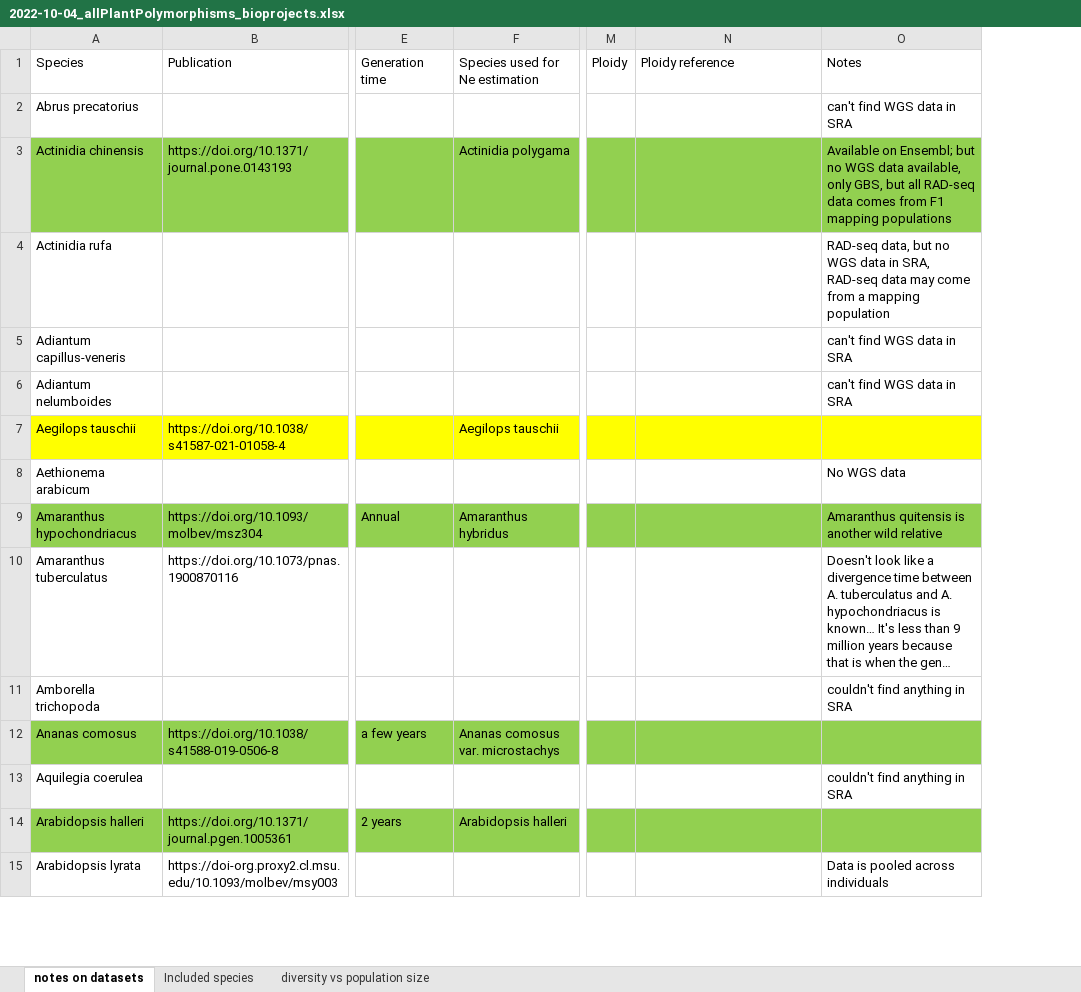
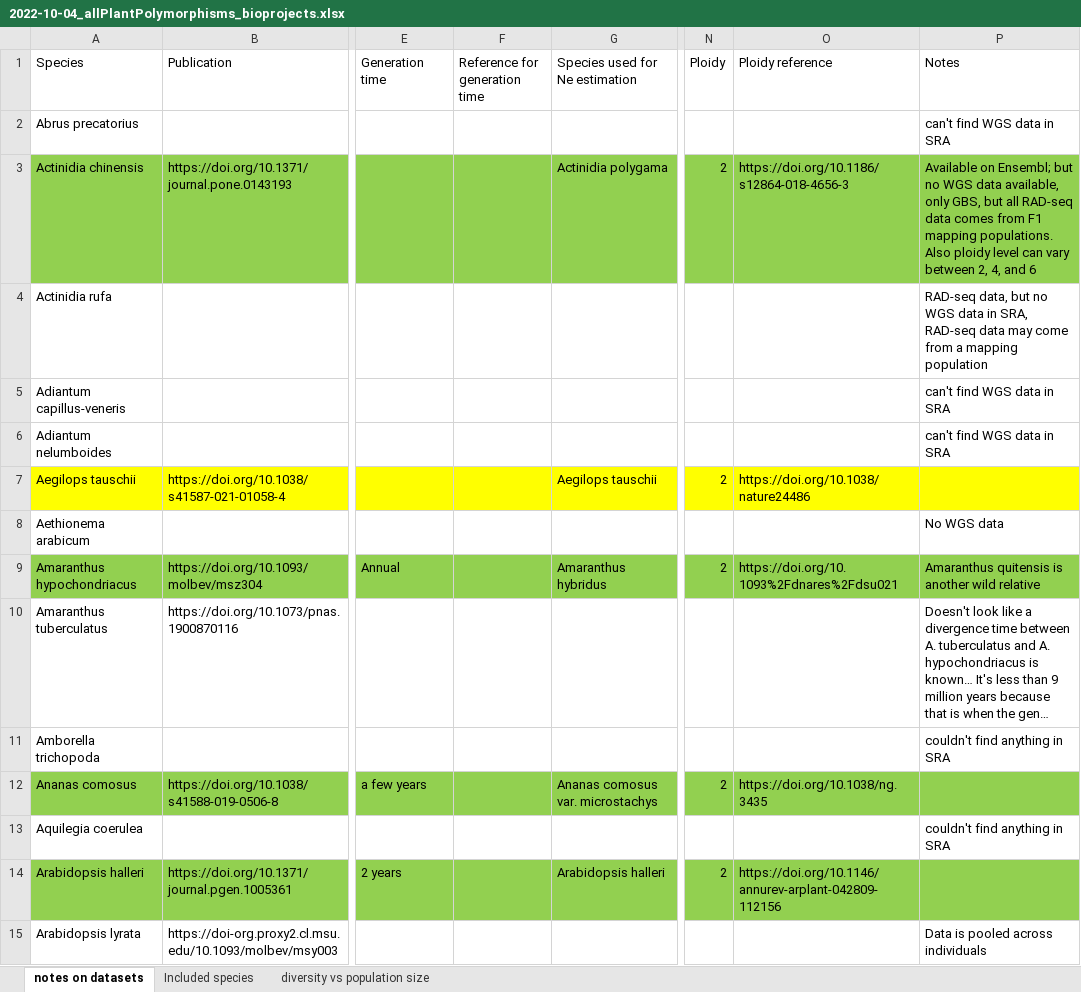
Before and after one commit to milesroberts-123/tajimasDacrossSpecies, an Excel workbook: doc/2022-10-04_allPlantPolymorphisms_bioprojects.xlsx, sheet notes on datasets, drawn as a sheet; only a part is shown, gaps mark what is left out; long unchanged cells end in …; values as stored, in another font and other column widths than the file's, no borders; addresses are those after the commit; the diff covers the shown part only; the diff names each change by its address in the sheet, - before the commit and + after, or states it on an @@ line.

Commit message:
add ploidy data

```diff
--- a/doc/2022-10-04_allPlantPolymorphisms_bioprojects.xlsx (sheet notes on datasets)
+++ b/doc/2022-10-04_allPlantPolymorphisms_bioprojects.xlsx (sheet notes on datasets)
+column F (Reference for generation time), empty
-N3 (Ploidy): (empty)
+N3 (Ploidy): 2
-O3 (Ploidy reference): (empty)
+O3 (Ploidy reference): https://doi.org/10.1186/s12864-018-4656-3
-P3 (Notes): …F1 mapping populations
+P3 (Notes): …F1 mapping populations. Also ploidy level can vary between 2, 4, and 6
-N7 (Ploidy): (empty)
+N7 (Ploidy): 2
-O7 (Ploidy reference): (empty)
+O7 (Ploidy reference): https://doi.org/10.1038/nature24486
-N9 (Ploidy): (empty)
+N9 (Ploidy): 2
-O9 (Ploidy reference): (empty)
+O9 (Ploidy reference): https://doi.org/10.1093%2Fdnares%2Fdsu021
-N12 (Ploidy): (empty)
+N12 (Ploidy): 2
-O12 (Ploidy reference): (empty)
+O12 (Ploidy reference): https://doi.org/10.1038/ng.3435
-N14 (Ploidy): (empty)
+N14 (Ploidy): 2
-O14 (Ploidy reference): (empty)
+O14 (Ploidy reference): https://doi.org/10.1146/annurev-arplant-042809-112156
```
Also changed, not shown: 1 added row and 267 edited cells elsewhere in this sheet.
